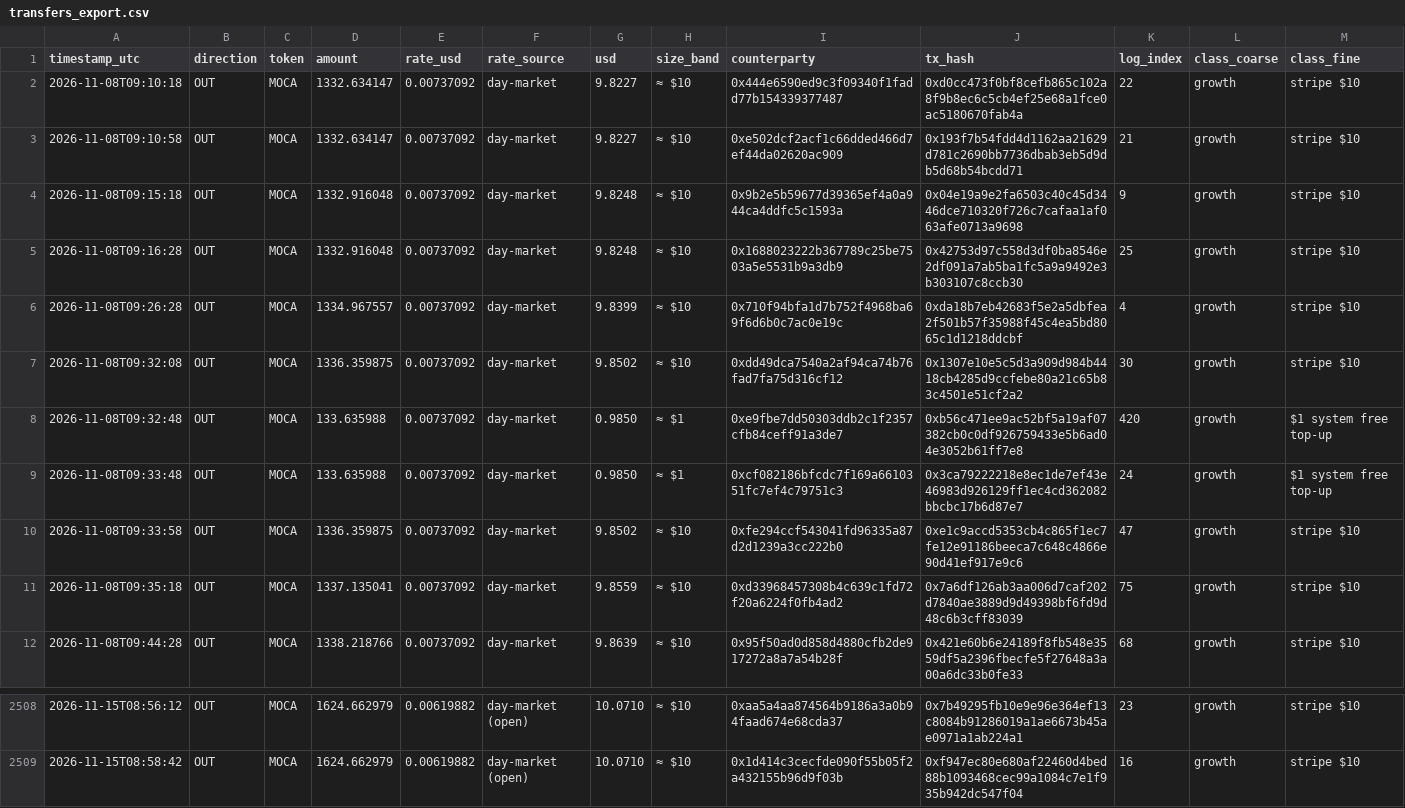
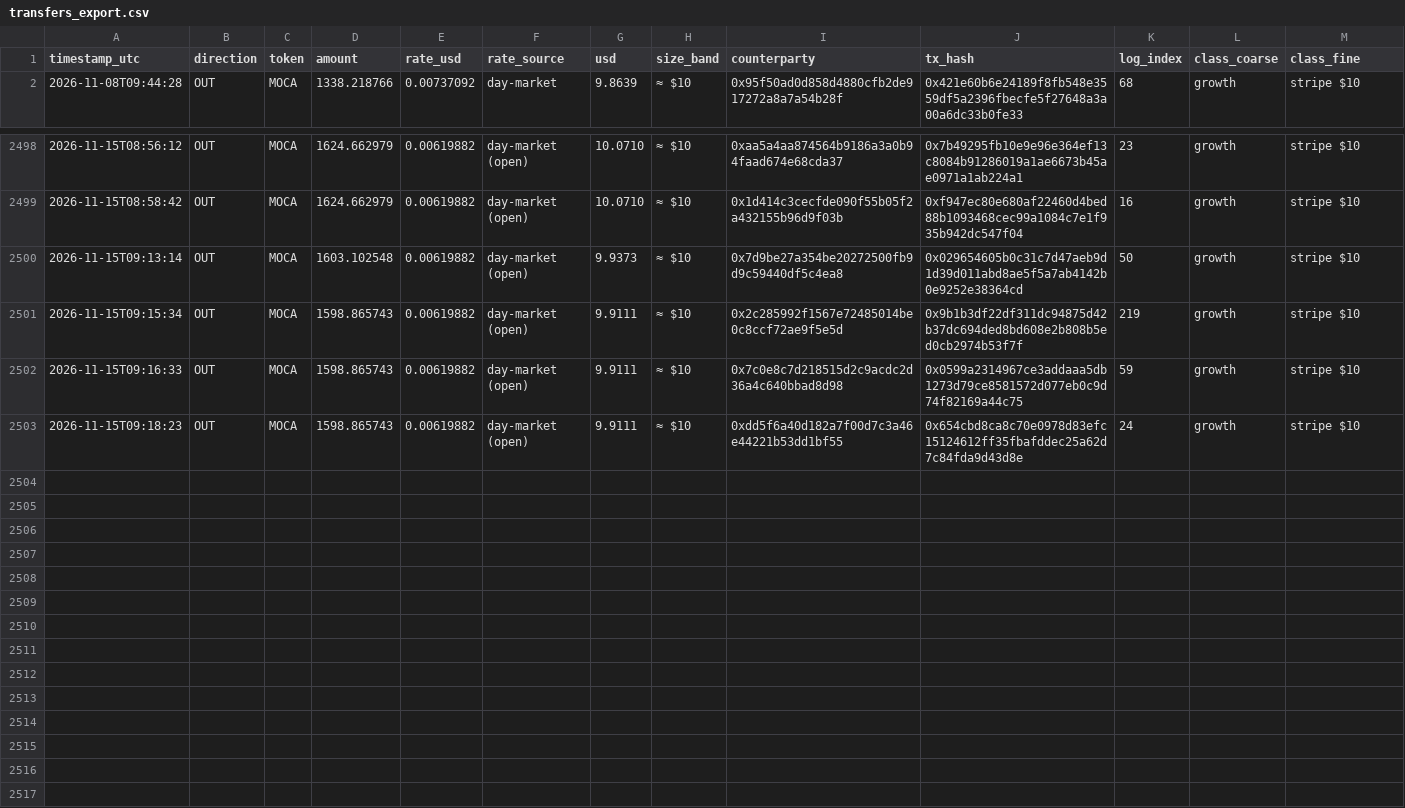
Before and after one commit to Agentic-Po/skill-payout-dashboard, a CSV file: transfers_export.csv, drawn as a sheet; only a part is shown, gaps mark what is left out; removed rows and columns are numbered as before the commit, all else as after; the diff names each change by its address in the sheet, - before the commit and + after, or states it on an @@ line.

```diff
--- a/transfers_export.csv
+++ b/transfers_export.csv
-row 2: 2026-11-08T09:10:18 | OUT | MOCA | 1332.634147 | 0.00737092 | day-market | 9.8227 | ≈ $10 | 0x444e6590ed9c3f09340f1fadd77b154339377487 | 0xd0cc473f0bf8cefb865c102a8f9b8ec6c5cb4ef25e68a1fce0ac5180670fab4a | 22 | growth | stripe $10
-row 3: 2026-11-08T09:10:58 | OUT | MOCA | 1332.634147 | 0.00737092 | day-market | 9.8227 | ≈ $10 | 0xe502dcf2acf1c66dded466d7ef44da02620ac909 | 0x193f7b54fdd4d1162aa21629d781c2690bb7736dbab3eb5d9db5d68b54bcdd71 | 21 | growth | stripe $10
-row 4: 2026-11-08T09:15:18 | OUT | MOCA | 1332.916048 | 0.00737092 | day-market | 9.8248 | ≈ $10 | 0x9b2e5b59677d39365ef4a0a944ca4ddfc5c1593a | 0x04e19a9e2fa6503c40c45d3446dce710320f726c7cafaa1af063afe0713a9698 | 9 | growth | stripe $10
-row 5: 2026-11-08T09:16:28 | OUT | MOCA | 1332.916048 | 0.00737092 | day-market | 9.8248 | ≈ $10 | 0x1688023222b367789c25be7503a5e5531b9a3db9 | 0x42753d97c558d3df0ba8546e2df091a7ab5ba1fc5a9a9492e3b303107c8ccb30 | 25 | growth | stripe $10
-row 6: 2026-11-08T09:26:28 | OUT | MOCA | 1334.967557 | 0.00737092 | day-market | 9.8399 | ≈ $10 | 0x710f94bfa1d7b752f4968ba69f6d6b0c7ac0e19c | 0xda18b7eb42683f5e2a5dbfea2f501b57f35988f45c4ea5bd8065c1d1218ddcbf | 4 | growth | stripe $10
-row 7: 2026-11-08T09:32:08 | OUT | MOCA | 1336.359875 | 0.00737092 | day-market | 9.8502 | ≈ $10 | 0xdd49dca7540a2af94ca74b76fad7fa75d316cf12 | 0x1307e10e5c5d3a909d984b4418cb4285d9ccfebe80a21c65b83c4501e51cf2a2 | 30 | growth | stripe $10
-row 8: 2026-11-08T09:32:48 | OUT | MOCA | 133.635988 | 0.00737092 | day-market | 0.9850 | ≈ $1 | 0xe9fbe7dd50303ddb2c1f2357cfb84ceff91a3de7 | 0xb56c471ee9ac52bf5a19af07382cb0c0df926759433e5b6ad04e3052b61ff7e8 | 420 | growth | $1 system free top-up
-row 9: 2026-11-08T09:33:48 | OUT | MOCA | 133.635988 | 0.00737092 | day-market | 0.9850 | ≈ $1 | 0xcf082186bfcdc7f169a6610351fc7ef4c79751c3 | 0x3ca79222218e8ec1de7ef43e46983d926129ff1ec4cd362082bbcbc17b6d87e7 | 24 | growth | $1 system free top-up
-row 10: 2026-11-08T09:33:58 | OUT | MOCA | 1336.359875 | 0.00737092 | day-market | 9.8502 | ≈ $10 | 0xfe294ccf543041fd96335a87d2d1239a3cc222b0 | 0xe1c9accd5353cb4c865f1ec7fe12e91186beeca7c648c4866e90d41ef917e9c6 | 47 | growth | stripe $10
-row 11: 2026-11-08T09:35:18 | OUT | MOCA | 1337.135041 | 0.00737092 | day-market | 9.8559 | ≈ $10 | 0xd33968457308b4c639c1fd72f20a6224f0fb4ad2 | 0x7a6df126ab3aa006d7caf202d7840ae3889d9d49398bf6fd9d48c6b3cff83039 | 75 | growth | stripe $10
+row 2500: 2026-11-15T09:13:14 | OUT | MOCA | 1603.102548 | 0.00619882 | day-market (open) | 9.9373 | ≈ $10 | 0x7d9be27a354be20272500fb9d9c59440df5c4ea8 | 0x029654605b0c31c7d47aeb9d1d39d011abd8ae5f5a7ab4142b0e9252e38364cd | 50 | growth | stripe $10
+row 2501: 2026-11-15T09:15:34 | OUT | MOCA | 1598.865743 | 0.00619882 | day-market (open) | 9.9111 | ≈ $10 | 0x2c285992f1567e72485014be0c8ccf72ae9f5e5d | 0x9b1b3df22df311dc94875d42b37dc694ded8bd608e2b808b5ed0cb2974b53f7f | 219 | growth | stripe $10
+row 2502: 2026-11-15T09:16:33 | OUT | MOCA | 1598.865743 | 0.00619882 | day-market (open) | 9.9111 | ≈ $10 | 0x7c0e8c7d218515d2c9acdc2d36a4c640bbad8d98 | 0x0599a2314967ce3addaaa5db1273d79ce8581572d077eb0c9d74f82169a44c75 | 59 | growth | stripe $10
+row 2503: 2026-11-15T09:18:23 | OUT | MOCA | 1598.865743 | 0.00619882 | day-market (open) | 9.9111 | ≈ $10 | 0xdd5f6a40d182a7f00d7c3a46e44221b53dd1bf55 | 0x654cbd8ca8c70e0978d83efc15124612ff35fbafddec25a62d7c84fda9d43d8e | 24 | growth | stripe $10
```
Also changed, not shown: 58 other files.
